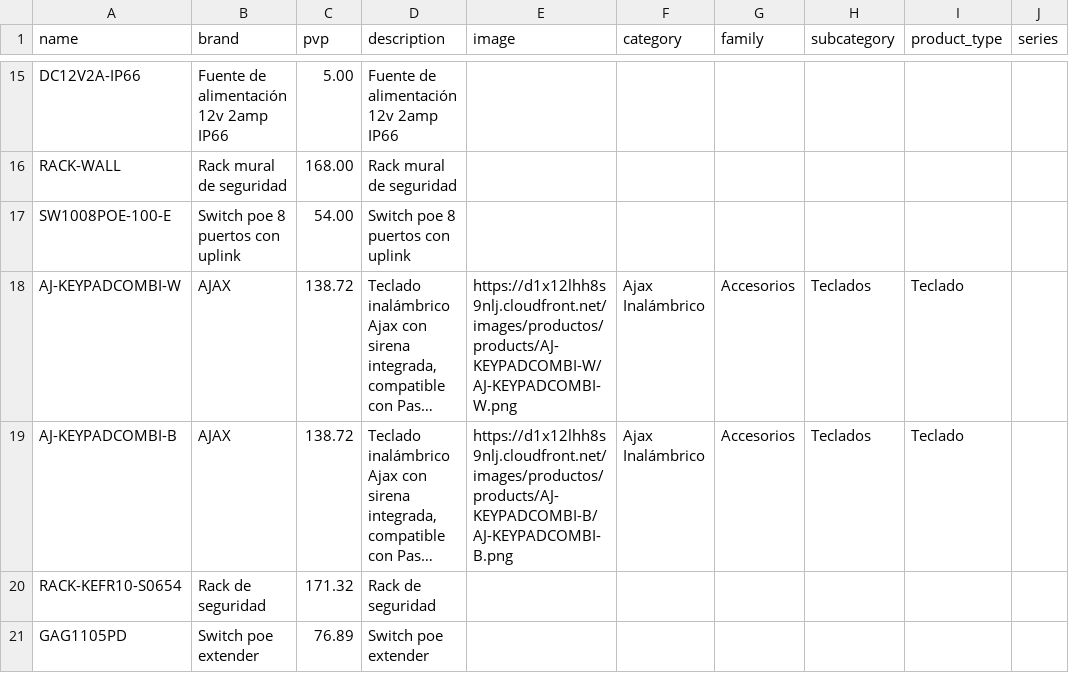
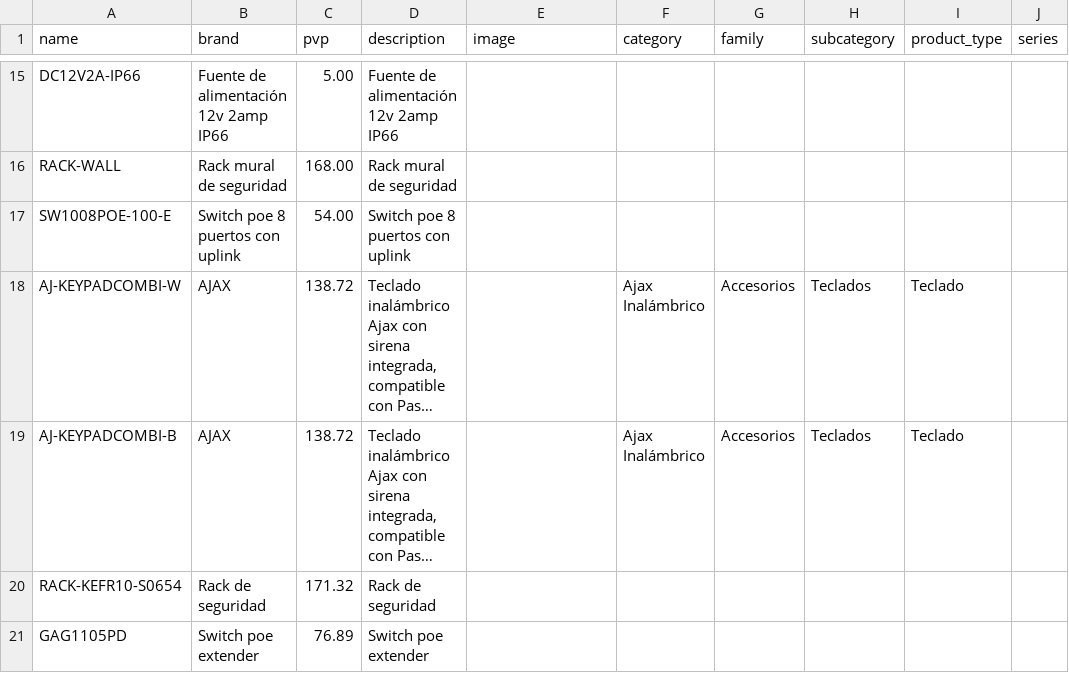
Before and after one commit to billyn25/hiperajax, a CSV file: catalogo_manual.csv, drawn as a sheet; only a part is shown, gaps mark what is left out; long unchanged cells end in …; the diff names each change by its address in the sheet, - before the commit and + after, or states it on an @@ line.

```diff
--- a/catalogo_manual.csv
+++ b/catalogo_manual.csv
-E18 (image): https://d1x12lhh8s9nlj.cloudfront.net/images/productos/products/AJ-KEYPADCOMBI-W/AJ-KEYPADCOMBI-W.png
+E18 (image): (empty)
-E19 (image): https://d1x12lhh8s9nlj.cloudfront.net/images/productos/products/AJ-KEYPADCOMBI-B/AJ-KEYPADCOMBI-B.png
+E19 (image): (empty)
```
Also changed, not shown: 3 other files.
